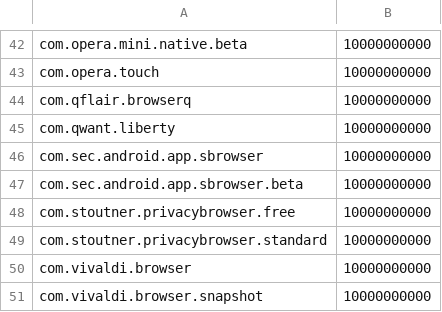
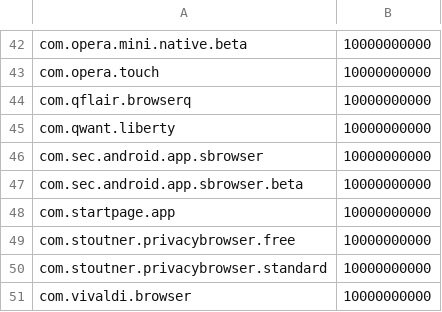
Before and after one commit to protonpass/android-pass, a CSV file: tools/public/autofill/browsers.csv, drawn as a sheet; only a part is shown, gaps mark what is left out; the shorter side is filled out with more unchanged rows; the diff names each change by its address in the sheet, - before the commit and + after, or states it on an @@ line.

Commit message:
chore: add autofill support for startpage browser

```diff
--- a/tools/public/autofill/browsers.csv
+++ b/tools/public/autofill/browsers.csv
+row 48: com.startpage.app | 10000000000
```
Also changed, not shown: 2 other files.
